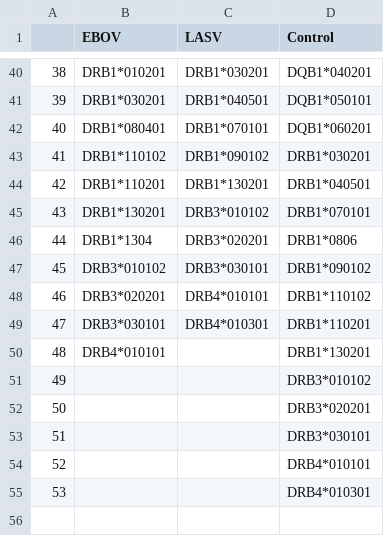
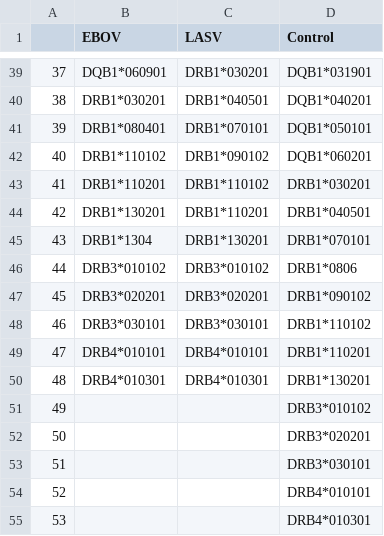
Before and after one commit to andersen-lab/lassa-ebola-hla, a CSV file: grouped_alleles.csv, drawn as a sheet; only a part is shown, gaps mark what is left out; addresses are those after the commit; the diff covers the shown part only; the diff names each change by its address in the sheet, - before the commit and + after, or states it on an @@ line.

```diff
--- a/grouped_alleles.csv
+++ b/grouped_alleles.csv
@@ column A renumbered between rows 5 and 49 @@
-B39 (EBOV): DRB1*010201
+B39 (EBOV): DQB1*060901
-D39 (Control): DQB1*040201
+D39 (Control): DQB1*031901
-D40 (Control): DQB1*050101
+D40 (Control): DQB1*040201
-D41 (Control): DQB1*060201
+D41 (Control): DQB1*050101
-D42 (Control): DRB1*030201
+D42 (Control): DQB1*060201
-C43 (LASV): DRB1*130201
+C43 (LASV): DRB1*110102
-D43 (Control): DRB1*040501
+D43 (Control): DRB1*030201
-C44 (LASV): DRB3*010102
+C44 (LASV): DRB1*110201
-D44 (Control): DRB1*070101
+D44 (Control): DRB1*040501
-C45 (LASV): DRB3*020201
+C45 (LASV): DRB1*130201
-D45 (Control): DRB1*0806
+D45 (Control): DRB1*070101
-C46 (LASV): DRB3*030101
+C46 (LASV): DRB3*010102
-D46 (Control): DRB1*090102
+D46 (Control): DRB1*0806
-C47 (LASV): DRB4*010101
+C47 (LASV): DRB3*020201
-D47 (Control): DRB1*110102
+D47 (Control): DRB1*090102
-C48 (LASV): DRB4*010301
+C48 (LASV): DRB3*030101
-D48 (Control): DRB1*110201
+D48 (Control): DRB1*110102
-C49 (LASV): (empty)
+C49 (LASV): DRB4*010101
-D49 (Control): DRB1*130201
+D49 (Control): DRB1*110201
+row 50: 48 | DRB4*010301 | DRB4*010301 | DRB1*130201
```
Also changed, not shown: 4 added rows, 5 removed rows and 53 edited cells elsewhere in this file, EBOV_LASV_Control.csv, EBOV_LASV_Control_0.05.csv, 14 other files.
